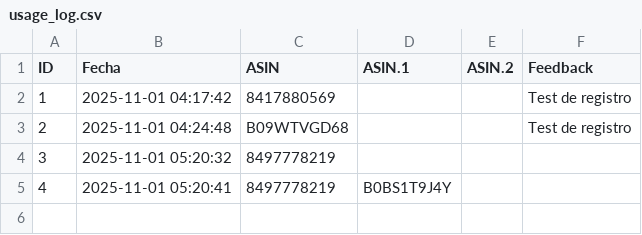
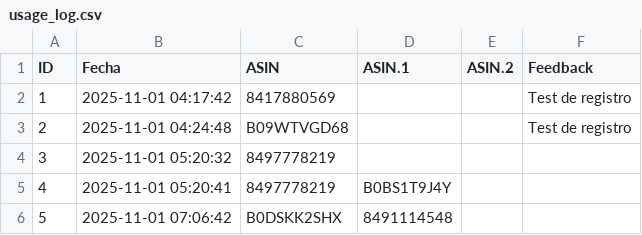
Before and after one commit to diegooo123/push-generator, a CSV file: usage_log.csv, drawn as a sheet.

Commit message:
Update usage log - Test

```diff
--- a/usage_log.csv
+++ b/usage_log.csv
@@ -5 +5,2 @@ ID,Fecha,ASIN,ASIN.1,ASIN.2,Feedback
 4,2025-11-01 05:20:41,8497778219,B0BS1T9J4Y,,
+5,2025-11-01 07:06:42,B0DSKK2SHX,8491114548,,
```
